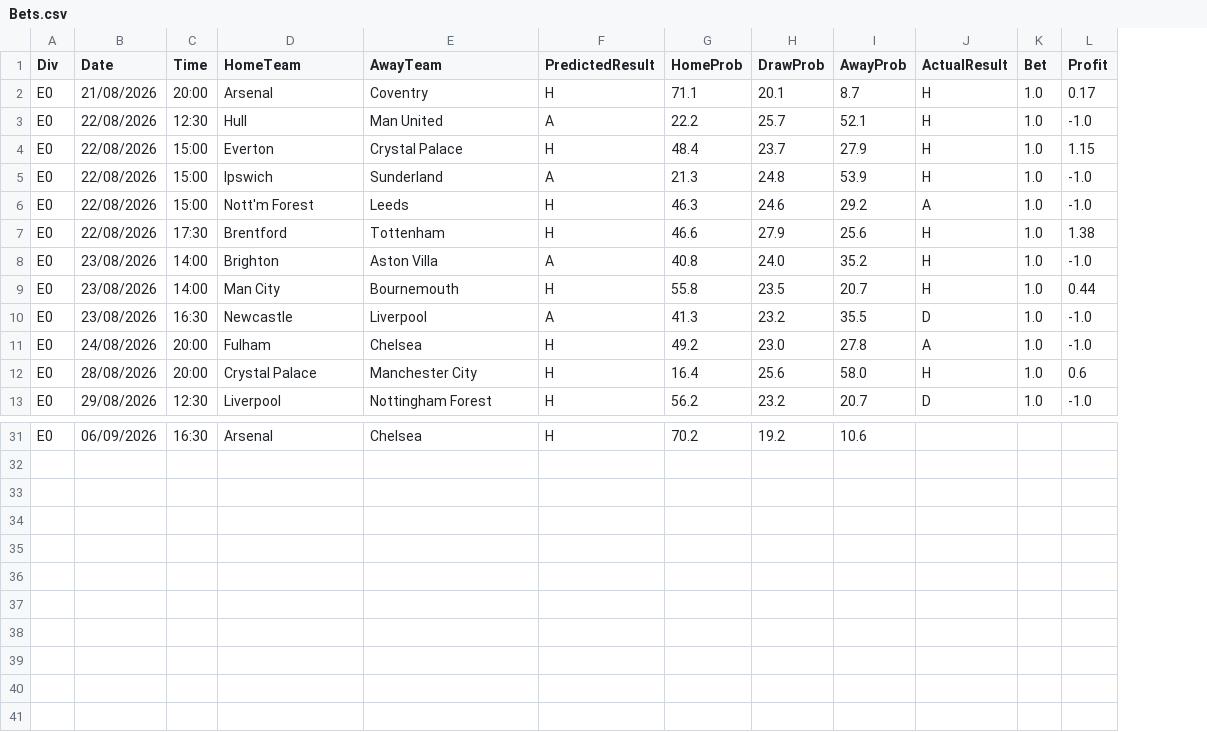
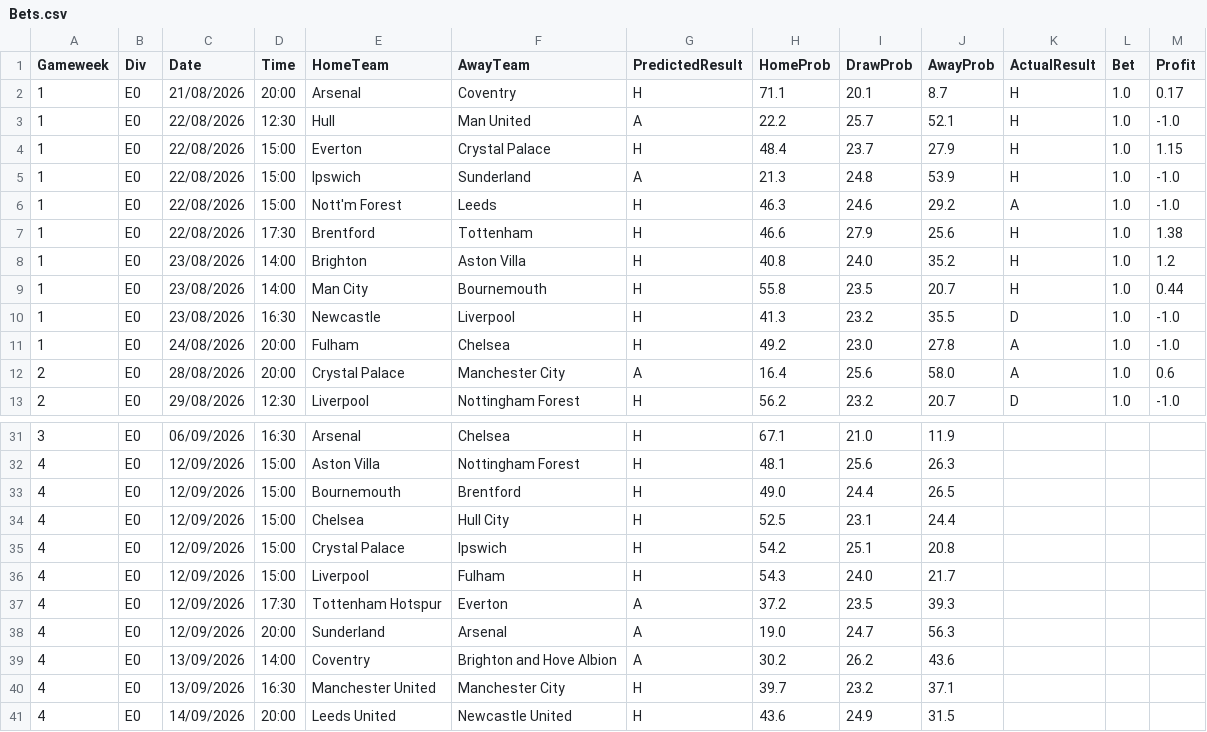
Before and after one commit to hphillips9/football-analysis, a CSV file: data/raw/Bets.csv, drawn as a sheet; only a part is shown, gaps mark what is left out; addresses are those after the commit; the diff covers the shown part only; the diff names each change by its address in the sheet, - before the commit and + after, or states it on an @@ line.

Commit message:
Add gameweek numbers throughout the pipeline
- load_data labels every played match with its gameweek (running count
  of each team's appearances that season; max of the two sides so a
  rescheduled game takes the number of when it was actually played)
- predict_next_matches carries a Gameweek: an explicit "GW<n>" line at
  the top of Next_Matchweek.txt wins; otherwise it is inferred as one
  past the highest gameweek seen this season across all_matches and
  Bets.csv, so predicting a gameweek ahead of the results still numbers
  correctly, and re-predicting an unplayed gameweek reuses its number
- Bets.csv gains a leading Gameweek column; backfill_bet_probs fills it
  (from all_matches where played, else numbered rounds after the last)
- run_week tolerates an empty/missing Next_Matchweek.txt instead of
  aborting

Also track the pipeline modules and team-name reference that were not
yet committed, and regenerate the data with the new column.

```diff
--- a/data/raw/Bets.csv
+++ b/data/raw/Bets.csv
+column A (Gameweek), rows 2-13: 1 | 1 | 1 | 1 | 1 | 1 | 1 | 1 | 1 | 1 | 2 | 2; row 31: 3
-G8 (PredictedResult): A
+G8 (PredictedResult): H
-M8 (Profit): -1.0
+M8 (Profit): 1.2
-G10 (PredictedResult): A
+G10 (PredictedResult): H
-G12 (PredictedResult): H
+G12 (PredictedResult): A
-K12 (ActualResult): H
+K12 (ActualResult): A
-H31 (HomeProb): 70.2
+H31 (HomeProb): 67.1
-I31 (DrawProb): 19.2
+I31 (DrawProb): 21.0
-J31 (AwayProb): 10.6
+J31 (AwayProb): 11.9
+row 32: 4 | E0 | 12/09/2026 | 15:00 | Aston Villa | Nottingham Forest | H | 48.1 | 25.6 | 26.3
+row 33: 4 | E0 | 12/09/2026 | 15:00 | Bournemouth | Brentford | H | 49.0 | 24.4 | 26.5
+row 34: 4 | E0 | 12/09/2026 | 15:00 | Chelsea | Hull City | H | 52.5 | 23.1 | 24.4
+row 35: 4 | E0 | 12/09/2026 | 15:00 | Crystal Palace | Ipswich | H | 54.2 | 25.1 | 20.8
+row 36: 4 | E0 | 12/09/2026 | 15:00 | Liverpool | Fulham | H | 54.3 | 24.0 | 21.7
+row 37: 4 | E0 | 12/09/2026 | 17:30 | Tottenham Hotspur | Everton | A | 37.2 | 23.5 | 39.3
+row 38: 4 | E0 | 12/09/2026 | 20:00 | Sunderland | Arsenal | A | 19.0 | 24.7 | 56.3
+row 39: 4 | E0 | 13/09/2026 | 14:00 | Coventry | Brighton and Hove Albion | A | 30.2 | 26.2 | 43.6
+row 40: 4 | E0 | 13/09/2026 | 16:30 | Manchester United | Manchester City | H | 39.7 | 23.2 | 37.1
+row 41: 4 | E0 | 14/09/2026 | 20:00 | Leeds United | Newcastle United | H | 43.6 | 24.9 | 31.5
```
Also changed, not shown: 32 edited cells elsewhere in this file, data/raw/EPL26-27.csv, data/raw/Future_Fixtures.csv, 11 other files.
